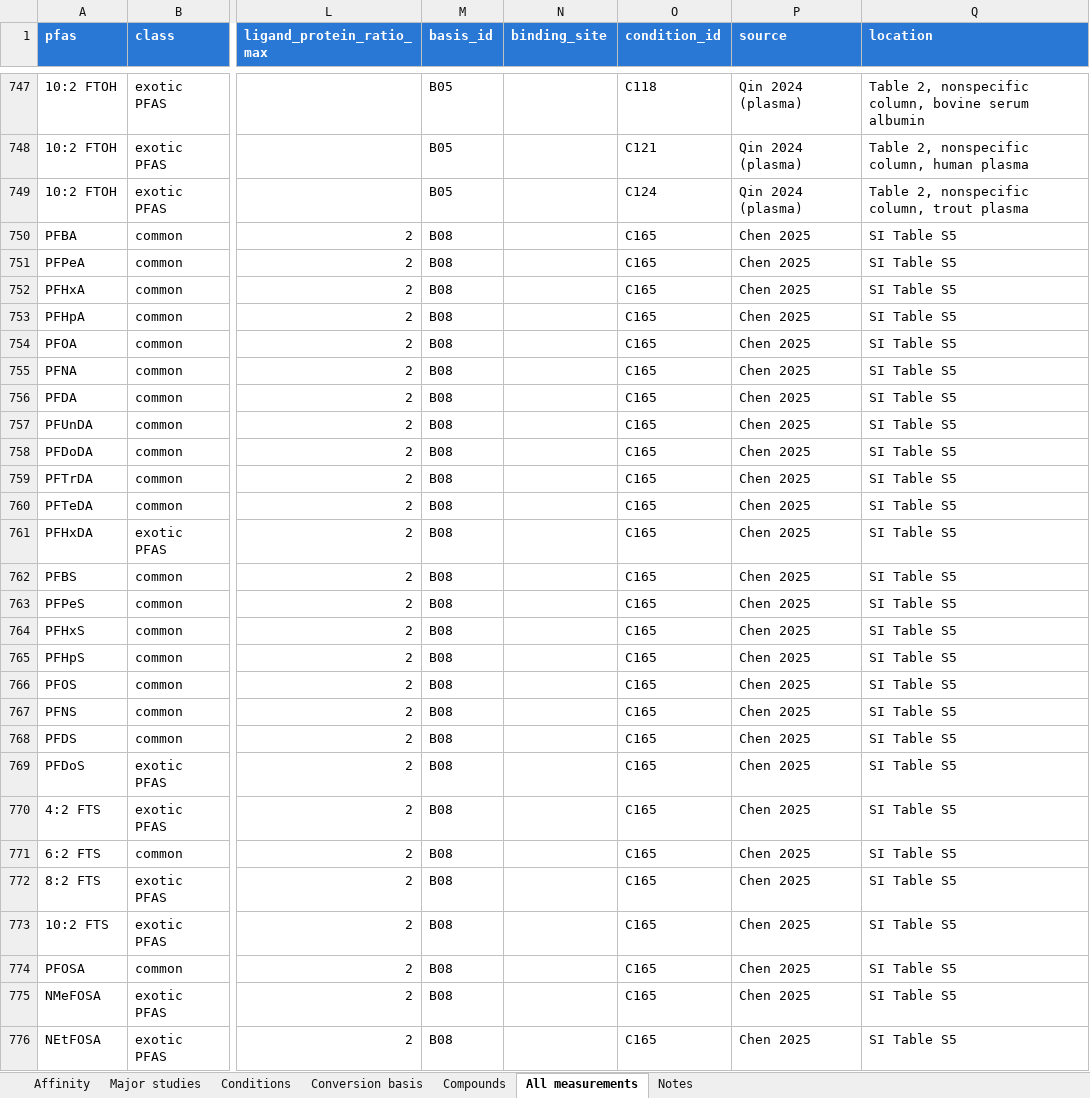
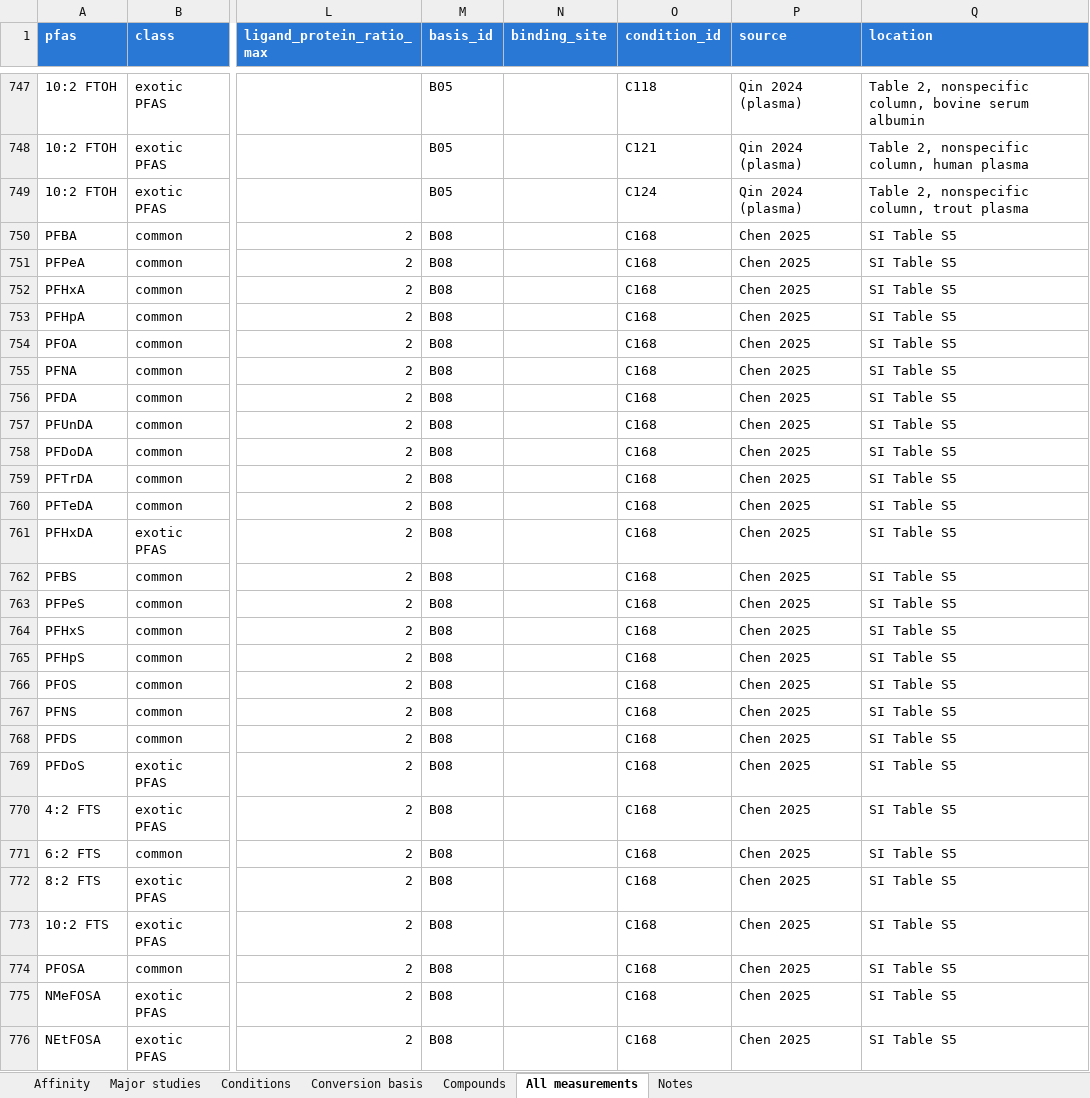
Before and after one commit to sdey17/pfas_tk, an Excel workbook: tk_review/db/binding_affinity.xlsx, sheet All measurements, drawn as a sheet; only a part is shown, gaps mark what is left out; values as stored, in another font and other column widths than the file's, no borders; the diff covers the shown part only; the diff names each change by its address in the sheet, - before the commit and + after, or states it on an @@ line.

```diff
--- a/tk_review/db/binding_affinity.xlsx (sheet All measurements)
+++ b/tk_review/db/binding_affinity.xlsx (sheet All measurements)
-O750:O776 (condition_id): C165
+O750:O776 (condition_id): C168
```
Also changed, not shown: 6 added rows and 543 edited cells elsewhere in this sheet, sheet Affinity, sheet Major studies, sheet Conditions, sheet Compounds, sheet Conversion basis, tk_review/db/albumin_lfabp_reported_conc.xlsx, tk_review/db/albumin_logK_reported_conc.xlsx, 11 other files.
